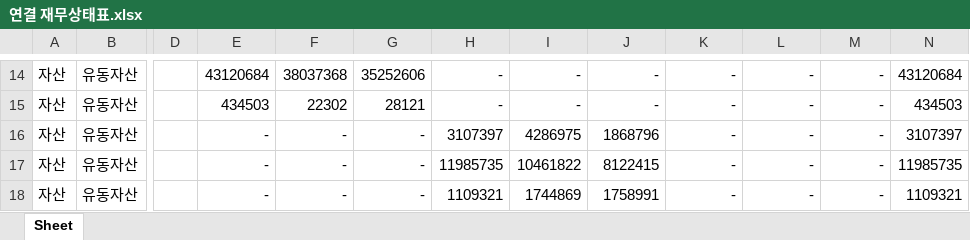
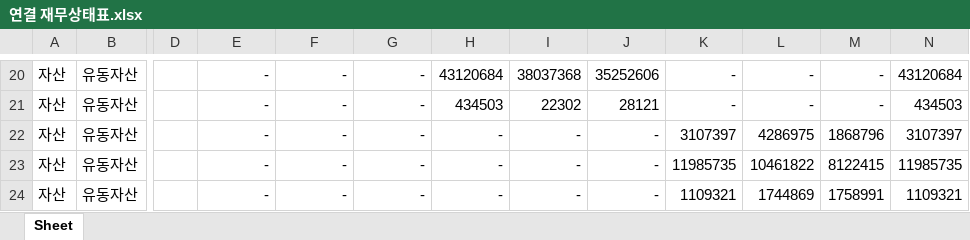
Before and after one commit to chlxogur/pdf_to_rag_chatbot, an Excel workbook: data/output/연결 재무상태표.xlsx, sheet Sheet, drawn as a sheet; only a part is shown, gaps mark what is left out; values as stored, in another font and other column widths than the file's, no borders; addresses are those after the commit; the diff covers the shown part only; the diff names each change by its address in the sheet, - before the commit and + after, or states it on an @@ line.

```diff
--- a/data/output/연결 재무상태표.xlsx (sheet Sheet)
+++ b/data/output/연결 재무상태표.xlsx (sheet Sheet)
-E20: 43120684
+E20: -
-F20: 38037368
+F20: -
-G20: 35252606
+G20: -
-H20: -
+H20: 43120684
-I20: -
+I20: 38037368
-J20: -
+J20: 35252606
-E21: 434503
+E21: -
-F21: 22302
+F21: -
-G21: 28121
+G21: -
-H21: -
+H21: 434503
-I21: -
+I21: 22302
-J21: -
+J21: 28121
-H22: 3107397
+H22: -
-I22: 4286975
+I22: -
-J22: 1868796
+J22: -
-K22: -
+K22: 3107397
-L22: -
+L22: 4286975
-M22: -
+M22: 1868796
-H23: 11985735
+H23: -
-I23: 10461822
+I23: -
-J23: 8122415
+J23: -
-K23: -
+K23: 11985735
-L23: -
+L23: 10461822
-M23: -
+M23: 8122415
-H24: 1109321
+H24: -
-I24: 1744869
+I24: -
-J24: 1758991
+J24: -
-K24: -
+K24: 1109321
-L24: -
+L24: 1744869
-M24: -
+M24: 1758991
```
Also changed, not shown: 39 added rows, 39 removed rows and 487 edited cells elsewhere in this sheet, data/output/연결 손익계산서.xlsx, data/output/연결 포괄손익계산서.xlsx, 16 other files.
